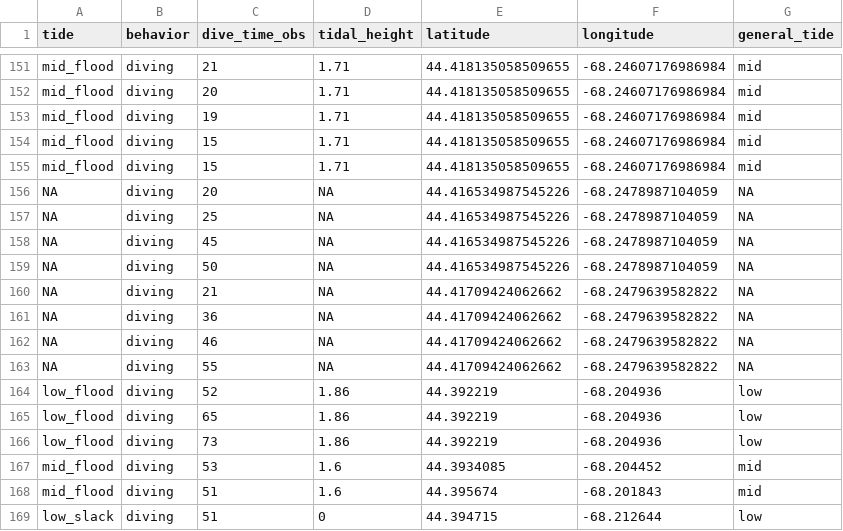
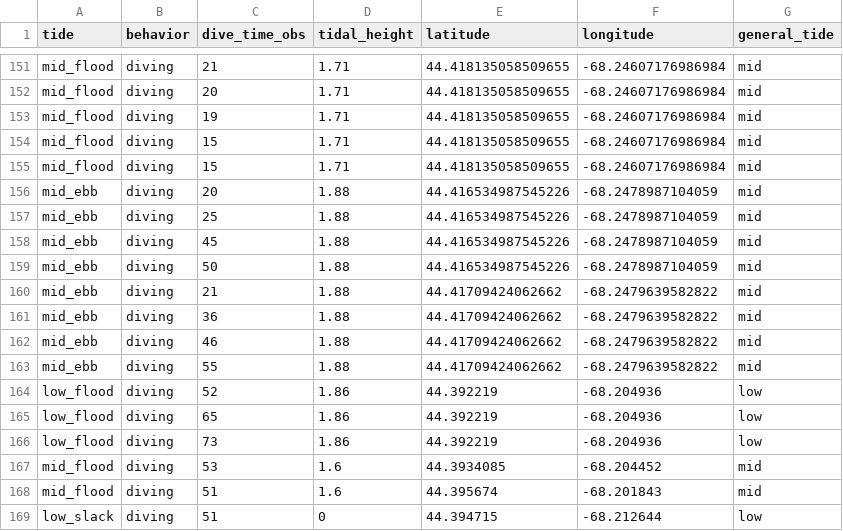
Before and after one commit to autumnpauly/commonloon, a CSV file: loons_dive_2024_GPS.csv, drawn as a sheet; only a part is shown, gaps mark what is left out.

```diff
--- a/loons_dive_2024_GPS.csv
+++ b/loons_dive_2024_GPS.csv
@@ -155,10 +155,10 @@ mid_flood,diving,15,1.71,44.418135058509655,-68.24607176986984,mid
 mid_flood,diving,15,1.71,44.418135058509655,-68.24607176986984,mid
-NA,diving,20,NA,44.416534987545226,-68.2478987104059,NA
-NA,diving,25,NA,44.416534987545226,-68.2478987104059,NA
-NA,diving,45,NA,44.416534987545226,-68.2478987104059,NA
-NA,diving,50,NA,44.416534987545226,-68.2478987104059,NA
-NA,diving,21,NA,44.41709424062662,-68.2479639582822,NA
-NA,diving,36,NA,44.41709424062662,-68.2479639582822,NA
-NA,diving,46,NA,44.41709424062662,-68.2479639582822,NA
-NA,diving,55,NA,44.41709424062662,-68.2479639582822,NA
+mid_ebb,diving,20,1.88,44.416534987545226,-68.2478987104059,mid
+mid_ebb,diving,25,1.88,44.416534987545226,-68.2478987104059,mid
+mid_ebb,diving,45,1.88,44.416534987545226,-68.2478987104059,mid
+mid_ebb,diving,50,1.88,44.416534987545226,-68.2478987104059,mid
+mid_ebb,diving,21,1.88,44.41709424062662,-68.2479639582822,mid
+mid_ebb,diving,36,1.88,44.41709424062662,-68.2479639582822,mid
+mid_ebb,diving,46,1.88,44.41709424062662,-68.2479639582822,mid
+mid_ebb,diving,55,1.88,44.41709424062662,-68.2479639582822,mid
 low_flood,diving,52,1.86,44.392219,-68.204936,low
```
Also changed, not shown: 1 other file.
